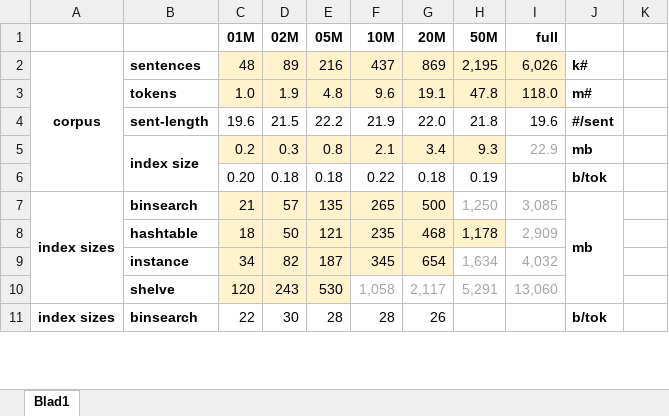
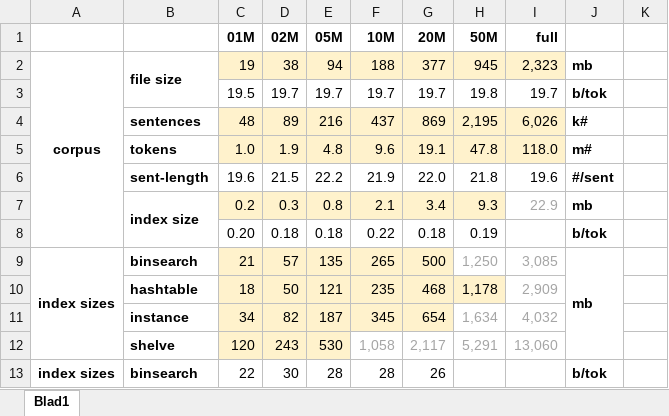
Before and after one commit to heatherleaf/korpsearch, an Excel workbook: statistik.xlsx, sheet Blad1, drawn as a sheet; only a part is shown; values as stored, in another font and other column widths than the file's, no borders; removed rows and columns are numbered as before the commit, all else as after; the diff names each change by its address in the sheet, - before the commit and + after, or states it on an @@ line.

Commit message:
Update statistik.xlsx

```diff
--- a/statistik.xlsx (sheet Blad1)
+++ b/statistik.xlsx (sheet Blad1)
+row 2: corpus | file size | 19 | 38 | 94 | 188 | 377 | 945 | 2,323 | mb
+row 3:  |  | 19.5 | 19.7 | 19.7 | 19.7 | 19.7 | 19.8 | 19.7 | b/tok
-A4: corpus
+A4: (empty)
-A2:A6 merged
```
